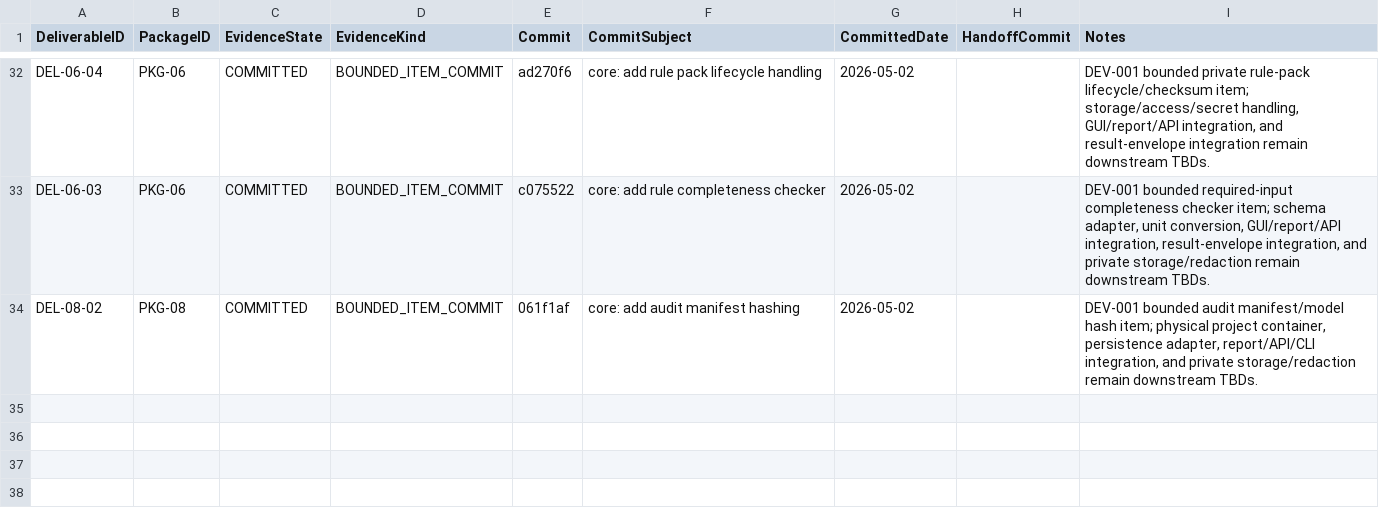
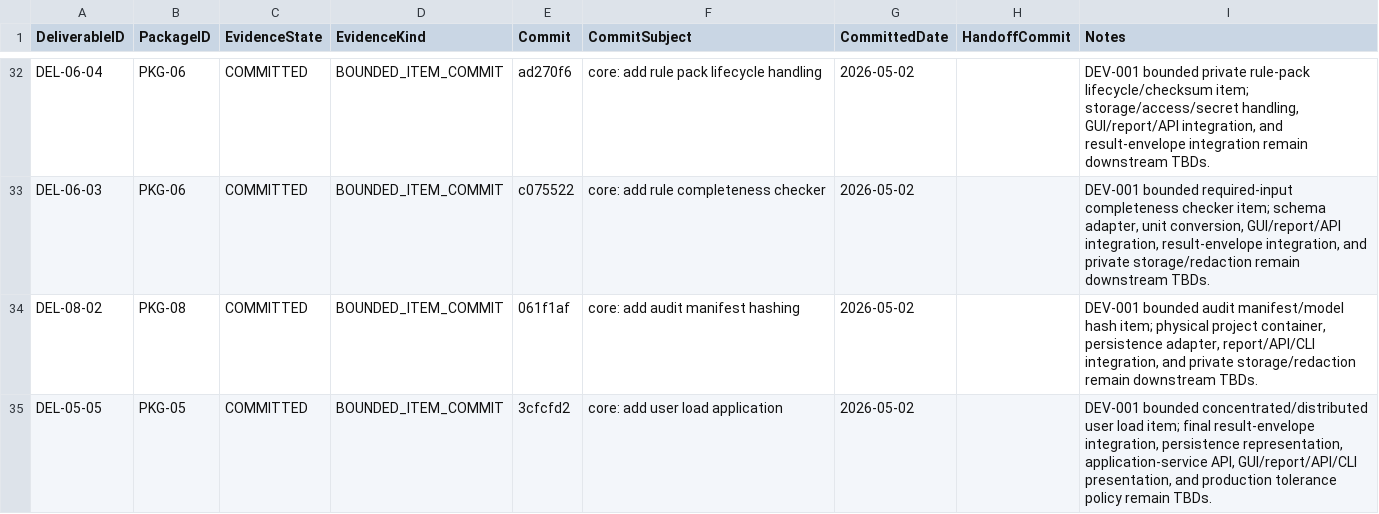
Before and after one commit to sgttomas/chirality-piping, a CSV file: execution/_Coordination/DEV-001_IMPLEMENTATION_EVIDENCE.csv, drawn as a sheet; only a part is shown, gaps mark what is left out.

Commit message:
coordination: record del-05-05 implementation evidence

```diff
--- a/execution/_Coordination/DEV-001_IMPLEMENTATION_EVIDENCE.csv
+++ b/execution/_Coordination/DEV-001_IMPLEMENTATION_EVIDENCE.csv
@@ -34 +34,2 @@ DEL-06-03,PKG-06,COMMITTED,BOUNDED_ITEM_COMMIT,c075522,core: add rule completene
 DEL-08-02,PKG-08,COMMITTED,BOUNDED_ITEM_COMMIT,061f1af,core: add audit manifest hashing,2026-05-02,,"DEV-001 bounded audit manifest/model hash item; physical project container, persistence adapter, report/API/CLI integration, and private storage/redaction remain downstream TBDs."
+DEL-05-05,PKG-05,COMMITTED,BOUNDED_ITEM_COMMIT,3cfcfd2,core: add user load application,2026-05-02,,"DEV-001 bounded concentrated/distributed user load item; final result-envelope integration, persistence representation, application-service API, GUI/report/API/CLI presentation, and production tolerance policy remain TBDs."
```
Also changed, not shown: execution/PKG-05_Loads, Load Cases, and Stress Recovery/1_Working/DEL-05-05_Concentrated and distributed user load application/Dependencies.csv, execution/_Coordination/DEV-001_BLOCKER_QUEUE.csv, 4 other files.
